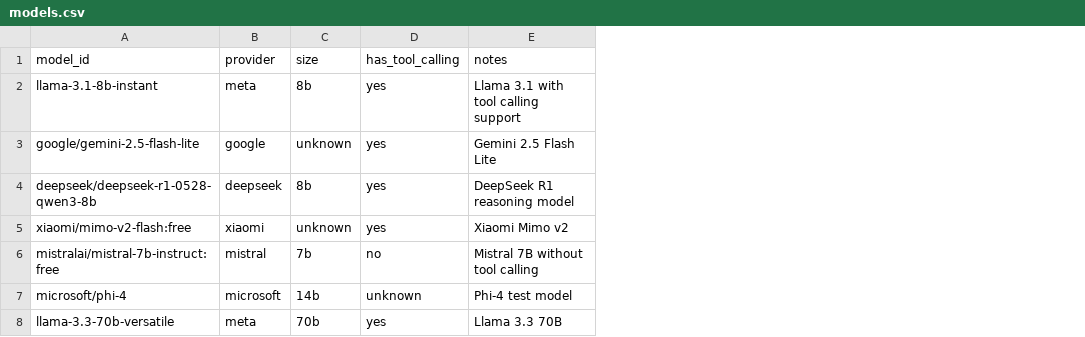
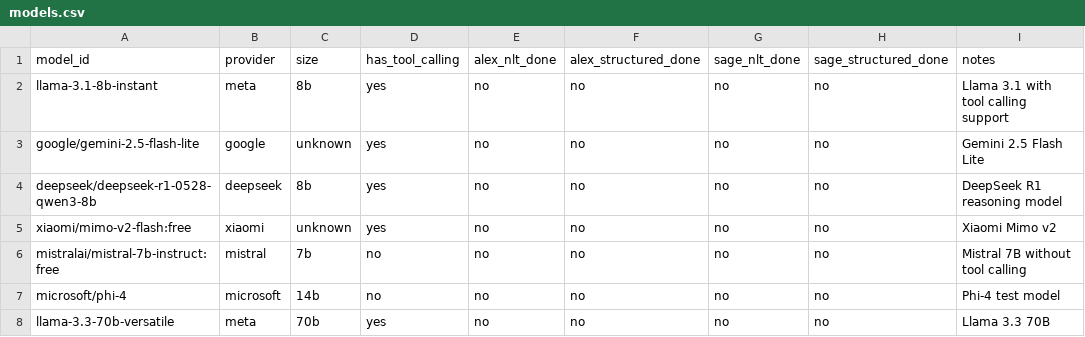
Before and after one commit to Sage-is/NLT-Replication-Study, a CSV file: models.csv, drawn as a sheet; the diff names each change by its address in the sheet, - before the commit and + after, or states it on an @@ line.

Commit message:
Add aggregated results tracking and update models CSV functionality

```diff
--- a/models.csv
+++ b/models.csv
+column E (alex_nlt_done), rows 2-8: all no
+column F (alex_structured_done), rows 2-8: all no
+column G (sage_nlt_done), rows 2-8: all no
+column H (sage_structured_done), rows 2-8: all no
-D7 (has_tool_calling): unknown
+D7 (has_tool_calling): no
```
Also changed, not shown: 2 other files.
